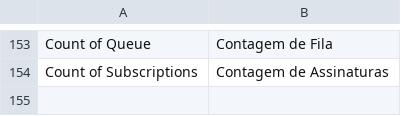
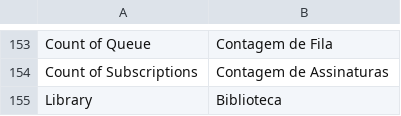
Before and after one commit to gamuzatech/tolucastore-openmage, a CSV file: app/locale/pt_BR/Gamuza_Basic.csv, drawn as a sheet; only a part is shown, gaps mark what is left out; the diff names each change by its address in the sheet, - before the commit and + after, or states it on an @@ line.

Commit message:
Atualizado modulo Gamuza_Basic: adicionado configuração para habilitar Bootstrap

```diff
--- a/app/locale/pt_BR/Gamuza_Basic.csv
+++ b/app/locale/pt_BR/Gamuza_Basic.csv
+row 155: Library | Biblioteca
```
Also changed, not shown: 3 other files.
